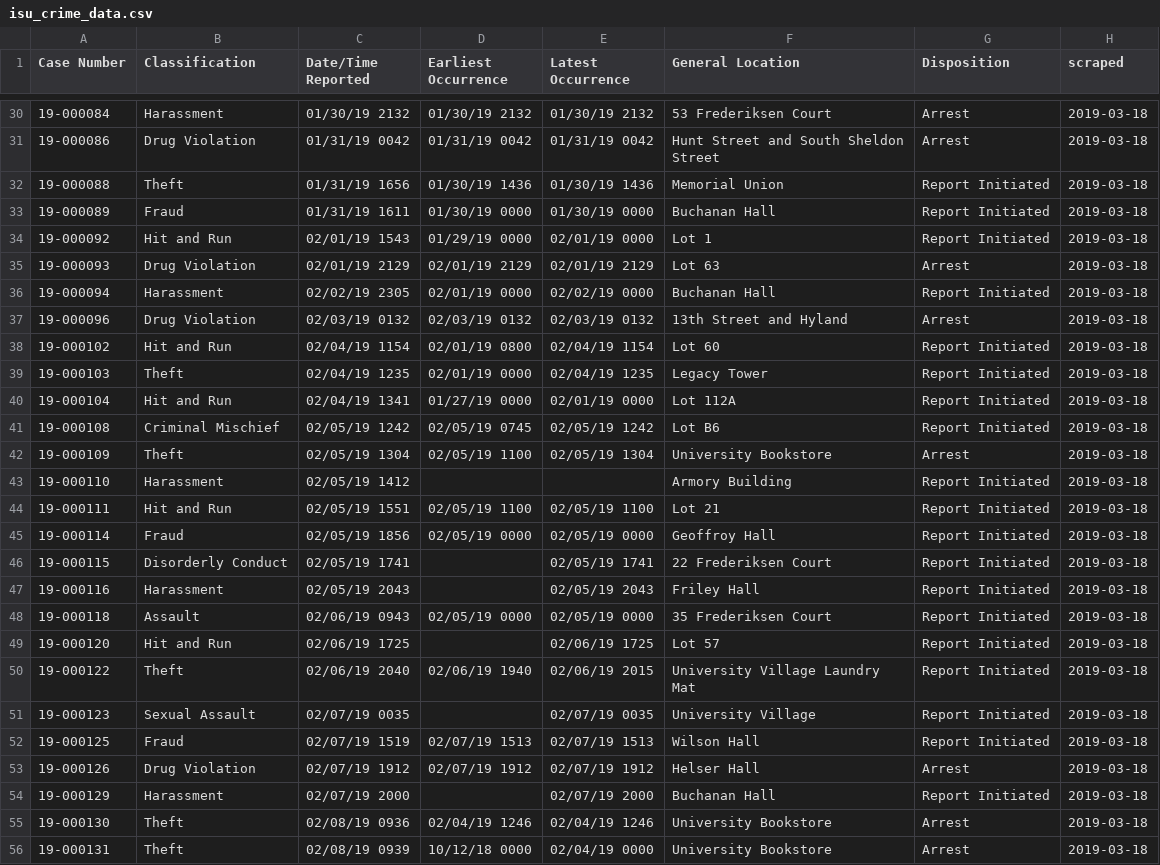
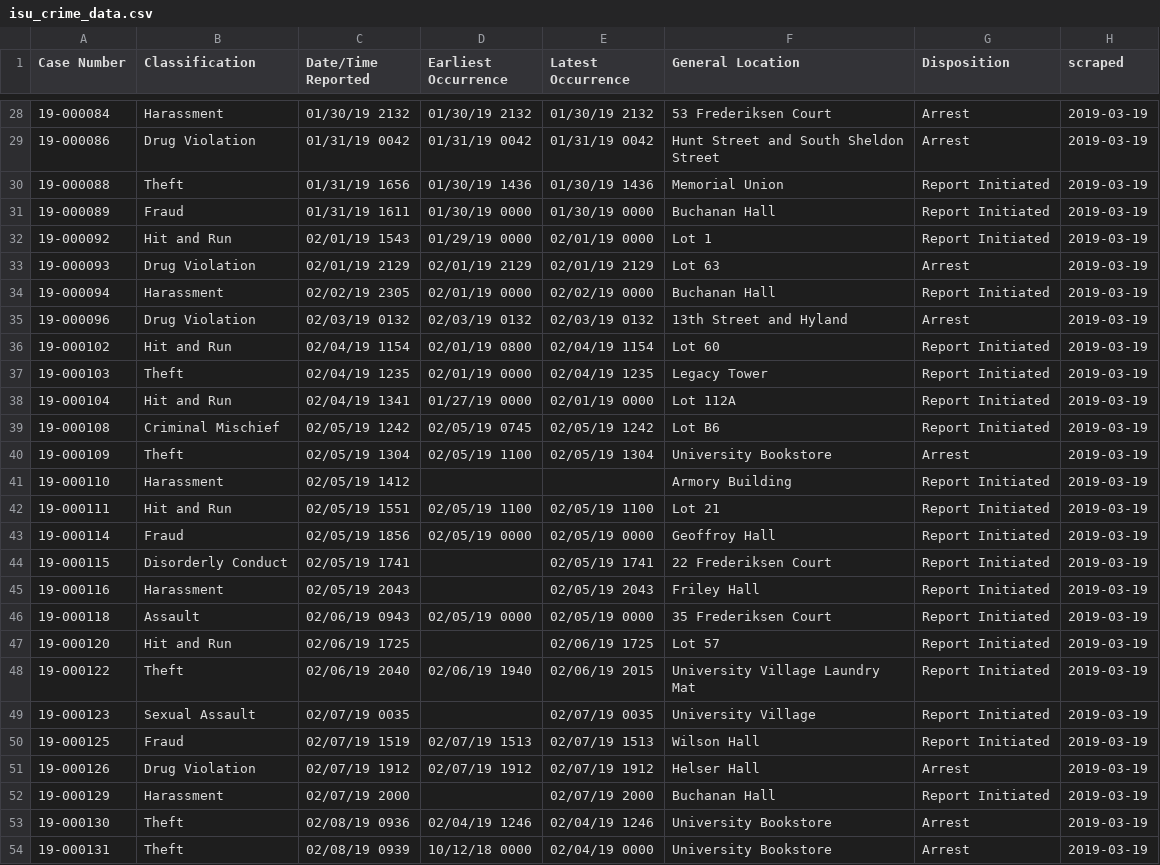
Before and after one commit to srvanderplas/ISU_Crime_Data, a CSV file: isu_crime_data.csv, drawn as a sheet; only a part is shown, gaps mark what is left out; the diff covers the shown part only.

```diff
--- a/isu_crime_data.csv
+++ b/isu_crime_data.csv
@@ -30,27 +28,27 @@ Case Number,Classification,Date/Time Reported,Earliest Occurrence,Latest Occurre
-19-000084,Harassment,01/30/19 2132,01/30/19 2132,01/30/19 2132,53 Frederiksen Court,Arrest,2019-03-18
-19-000086,Drug Violation,01/31/19 0042,01/31/19 0042,01/31/19 0042,Hunt Street and South Sheldon Street,Arrest,2019-03-18
-19-000088,Theft,01/31/19 1656,01/30/19 1436,01/30/19 1436,Memorial Union,Report Initiated,2019-03-18
-19-000089,Fraud,01/31/19 1611,01/30/19 0000,01/30/19 0000,Buchanan Hall,Report Initiated,2019-03-18
-19-000092,Hit and Run,02/01/19 1543,01/29/19 0000,02/01/19 0000,Lot 1,Report Initiated,2019-03-18
-19-000093,Drug Violation,02/01/19 2129,02/01/19 2129,02/01/19 2129,Lot 63,Arrest,2019-03-18
-19-000094,Harassment,02/02/19 2305,02/01/19 0000,02/02/19 0000,Buchanan Hall,Report Initiated,2019-03-18
-19-000096,Drug Violation,02/03/19 0132,02/03/19 0132,02/03/19 0132,13th Street and Hyland,Arrest,2019-03-18
-19-000102,Hit and Run,02/04/19 1154,02/01/19 0800,02/04/19 1154,Lot 60,Report Initiated,2019-03-18
-19-000103,Theft,02/04/19 1235,02/01/19 0000,02/04/19 1235,Legacy Tower,Report Initiated,2019-03-18
-19-000104,Hit and Run,02/04/19 1341,01/27/19 0000,02/01/19 0000,Lot 112A,Report Initiated,2019-03-18
-19-000108,Criminal Mischief,02/05/19 1242,02/05/19 0745,02/05/19 1242,Lot B6,Report Initiated,2019-03-18
-19-000109,Theft,02/05/19 1304,02/05/19 1100,02/05/19 1304,University Bookstore,Arrest,2019-03-18
-19-000110,Harassment,02/05/19 1412,,,Armory Building,Report Initiated,2019-03-18
-19-000111,Hit and Run,02/05/19 1551,02/05/19 1100,02/05/19 1100,Lot 21,Report Initiated,2019-03-18
-19-000114,Fraud,02/05/19 1856,02/05/19 0000,02/05/19 0000,Geoffroy Hall,Report Initiated,2019-03-18
-19-000115,Disorderly Conduct,02/05/19 1741,,02/05/19 1741,22 Frederiksen Court,Report Initiated,2019-03-18
-19-000116,Harassment,02/05/19 2043,,02/05/19 2043,Friley Hall,Report Initiated,2019-03-18
-19-000118,Assault,02/06/19 0943,02/05/19 0000,02/05/19 0000,35 Frederiksen Court,Report Initiated,2019-03-18
-19-000120,Hit and Run,02/06/19 1725,,02/06/19 1725,Lot 57,Report Initiated,2019-03-18
-19-000122,Theft,02/06/19 2040,02/06/19 1940,02/06/19 2015,University Village Laundry Mat,Report Initiated,2019-03-18
-19-000123,Sexual Assault,02/07/19 0035,,02/07/19 0035,University Village,Report Initiated,2019-03-18
-19-000125,Fraud,02/07/19 1519,02/07/19 1513,02/07/19 1513,Wilson Hall,Report Initiated,2019-03-18
-19-000126,Drug Violation,02/07/19 1912,02/07/19 1912,02/07/19 1912,Helser Hall,Arrest,2019-03-18
-19-000129,Harassment,02/07/19 2000,,02/07/19 2000,Buchanan Hall,Report Initiated,2019-03-18
-19-000130,Theft,02/08/19 0936,02/04/19 1246,02/04/19 1246,University Bookstore,Arrest,2019-03-18
-19-000131,Theft,02/08/19 0939,10/12/18 0000,02/04/19 0000,University Bookstore,Arrest,2019-03-18
+19-000084,Harassment,01/30/19 2132,01/30/19 2132,01/30/19 2132,53 Frederiksen Court,Arrest,2019-03-19
+19-000086,Drug Violation,01/31/19 0042,01/31/19 0042,01/31/19 0042,Hunt Street and South Sheldon Street,Arrest,2019-03-19
+19-000088,Theft,01/31/19 1656,01/30/19 1436,01/30/19 1436,Memorial Union,Report Initiated,2019-03-19
+19-000089,Fraud,01/31/19 1611,01/30/19 0000,01/30/19 0000,Buchanan Hall,Report Initiated,2019-03-19
+19-000092,Hit and Run,02/01/19 1543,01/29/19 0000,02/01/19 0000,Lot 1,Report Initiated,2019-03-19
+19-000093,Drug Violation,02/01/19 2129,02/01/19 2129,02/01/19 2129,Lot 63,Arrest,2019-03-19
+19-000094,Harassment,02/02/19 2305,02/01/19 0000,02/02/19 0000,Buchanan Hall,Report Initiated,2019-03-19
+19-000096,Drug Violation,02/03/19 0132,02/03/19 0132,02/03/19 0132,13th Street and Hyland,Arrest,2019-03-19
+19-000102,Hit and Run,02/04/19 1154,02/01/19 0800,02/04/19 1154,Lot 60,Report Initiated,2019-03-19
+19-000103,Theft,02/04/19 1235,02/01/19 0000,02/04/19 1235,Legacy Tower,Report Initiated,2019-03-19
+19-000104,Hit and Run,02/04/19 1341,01/27/19 0000,02/01/19 0000,Lot 112A,Report Initiated,2019-03-19
+19-000108,Criminal Mischief,02/05/19 1242,02/05/19 0745,02/05/19 1242,Lot B6,Report Initiated,2019-03-19
+19-000109,Theft,02/05/19 1304,02/05/19 1100,02/05/19 1304,University Bookstore,Arrest,2019-03-19
+19-000110,Harassment,02/05/19 1412,,,Armory Building,Report Initiated,2019-03-19
+19-000111,Hit and Run,02/05/19 1551,02/05/19 1100,02/05/19 1100,Lot 21,Report Initiated,2019-03-19
+19-000114,Fraud,02/05/19 1856,02/05/19 0000,02/05/19 0000,Geoffroy Hall,Report Initiated,2019-03-19
+19-000115,Disorderly Conduct,02/05/19 1741,,02/05/19 1741,22 Frederiksen Court,Report Initiated,2019-03-19
+19-000116,Harassment,02/05/19 2043,,02/05/19 2043,Friley Hall,Report Initiated,2019-03-19
+19-000118,Assault,02/06/19 0943,02/05/19 0000,02/05/19 0000,35 Frederiksen Court,Report Initiated,2019-03-19
+19-000120,Hit and Run,02/06/19 1725,,02/06/19 1725,Lot 57,Report Initiated,2019-03-19
+19-000122,Theft,02/06/19 2040,02/06/19 1940,02/06/19 2015,University Village Laundry Mat,Report Initiated,2019-03-19
+19-000123,Sexual Assault,02/07/19 0035,,02/07/19 0035,University Village,Report Initiated,2019-03-19
+19-000125,Fraud,02/07/19 1519,02/07/19 1513,02/07/19 1513,Wilson Hall,Report Initiated,2019-03-19
+19-000126,Drug Violation,02/07/19 1912,02/07/19 1912,02/07/19 1912,Helser Hall,Arrest,2019-03-19
+19-000129,Harassment,02/07/19 2000,,02/07/19 2000,Buchanan Hall,Report Initiated,2019-03-19
+19-000130,Theft,02/08/19 0936,02/04/19 1246,02/04/19 1246,University Bookstore,Arrest,2019-03-19
+19-000131,Theft,02/08/19 0939,10/12/18 0000,02/04/19 0000,University Bookstore,Arrest,2019-03-19
```
Also changed, not shown: 2 removed rows and 114 edited cells elsewhere in this file.
